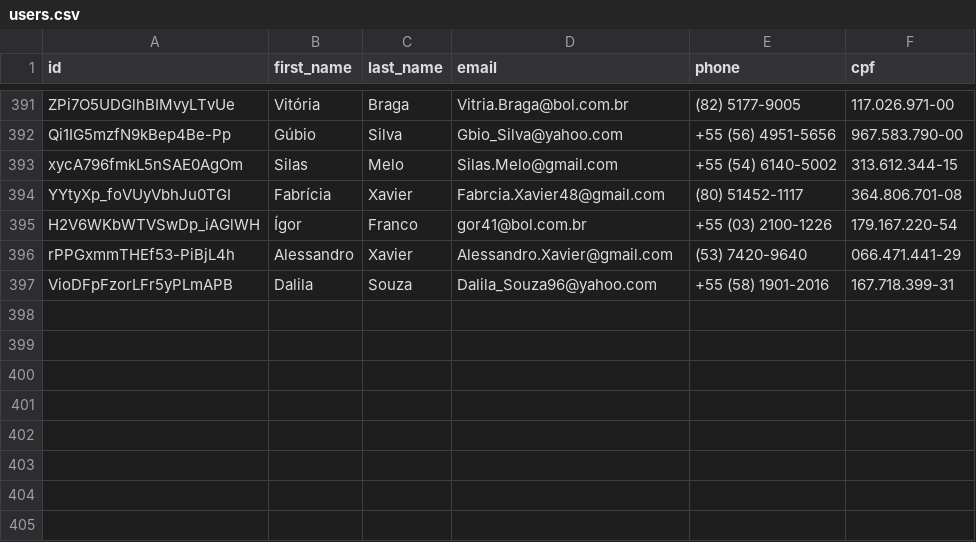
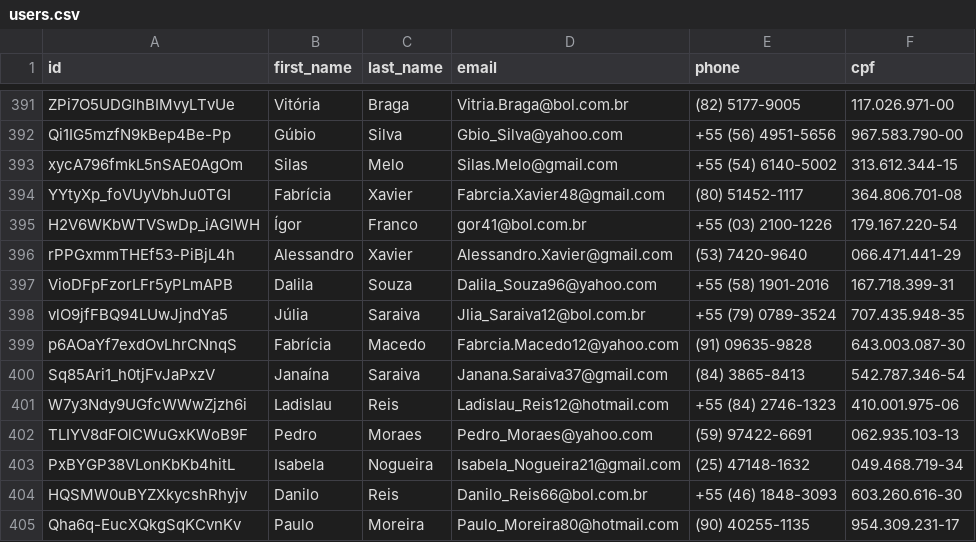
Before and after one commit to Marhc/auto-commit, a CSV file: dataset/users.csv, drawn as a sheet; only a part is shown, gaps mark what is left out.

Commit message:
Scheduled build at Thu Nov 14 2019 18:35:24 GMT+0000 (Coordinated Universal Time)

```diff
--- a/dataset/users.csv
+++ b/dataset/users.csv
@@ -397 +397,9 @@ rPPGxmmTHEf53-PiBjL4h,Alessandro,Xavier,Alessandro.Xavier@gmail.com,(53) 7420-96
 VioDFpFzorLFr5yPLmAPB,Dalila,Souza,Dalila_Souza96@yahoo.com,+55 (58) 1901-2016,167.718.399-31
+vlO9jfFBQ94LUwJjndYa5,Júlia,Saraiva,Jlia_Saraiva12@bol.com.br,+55 (79) 0789-3524,707.435.948-35
+p6AOaYf7exdOvLhrCNnqS,Fabrícia,Macedo,Fabrcia.Macedo12@yahoo.com,(91) 09635-9828,643.003.087-30
+Sq85Ari1_h0tjFvJaPxzV,Janaína,Saraiva,Janana.Saraiva37@gmail.com,(84) 3865-8413,542.787.346-54
+W7y3Ndy9UGfcWWwZjzh6i,Ladislau,Reis,Ladislau_Reis12@hotmail.com,+55 (84) 2746-1323,410.001.975-06
+TLIYV8dFOlCWuGxKWoB9F,Pedro,Moraes,Pedro_Moraes@yahoo.com,(59) 97422-6691,062.935.103-13
+PxBYGP38VLonKbKb4hitL,Isabela,Nogueira,Isabela_Nogueira21@gmail.com,(25) 47148-1632,049.468.719-34
+HQSMW0uBYZXkycshRhyjv,Danilo,Reis,Danilo_Reis66@bol.com.br,+55 (46) 1848-3093,603.260.616-30
+Qha6q-EucXQkgSqKCvnKv,Paulo,Moreira,Paulo_Moreira80@hotmail.com,(90) 40255-1135,954.309.231-17
```
